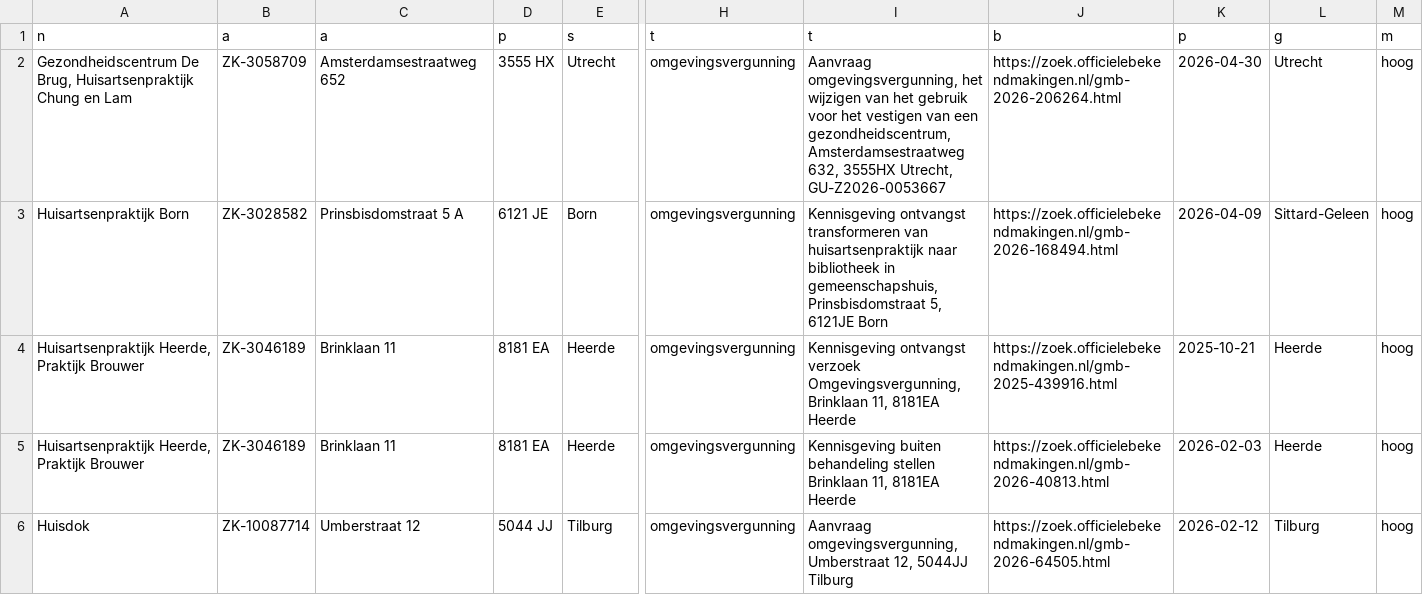
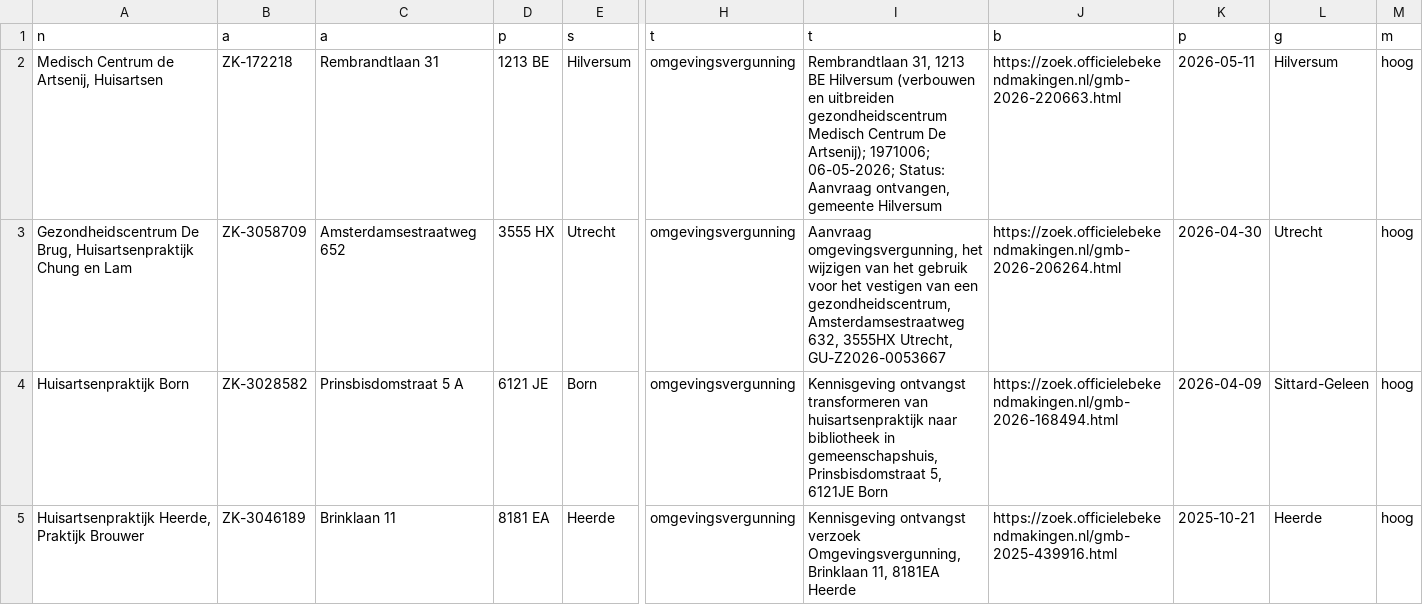
Before and after one commit to growthguruthom/huisarts-scraper, a CSV file: data/matches_export.csv, drawn as a sheet; only a part is shown, gaps mark what is left out; the shorter side is filled out with more unchanged rows; rows hold the shown columns only; the diff names each change by its address in the sheet, - before the commit and + after, or states it on an @@ line.

Commit message:
Daily scrape: +5 signalen, +1 matches [skip ci]

```diff
--- a/data/matches_export.csv
+++ b/data/matches_export.csv
+row 2: Medisch Centrum de Artsenij, Huisartsen | ZK-172218 | Rembrandtlaan 31 | 1213 BE | Hilversum | omgevingsvergunning | Rembrandtlaan 31, 1213 BE Hilversum (verbouwen en uitbreiden gezondheidscentrum Medisch Centrum De Artsenij); 1971006; 06-05-2026; Status: Aanvraag ontvangen, gemeente Hilversum | https://zoek.officielebekendmakingen.nl/gmb-2026-220663.html | 2026-05-11 | Hilversum | hoog
```
Also changed, not shown: 2 other files.
